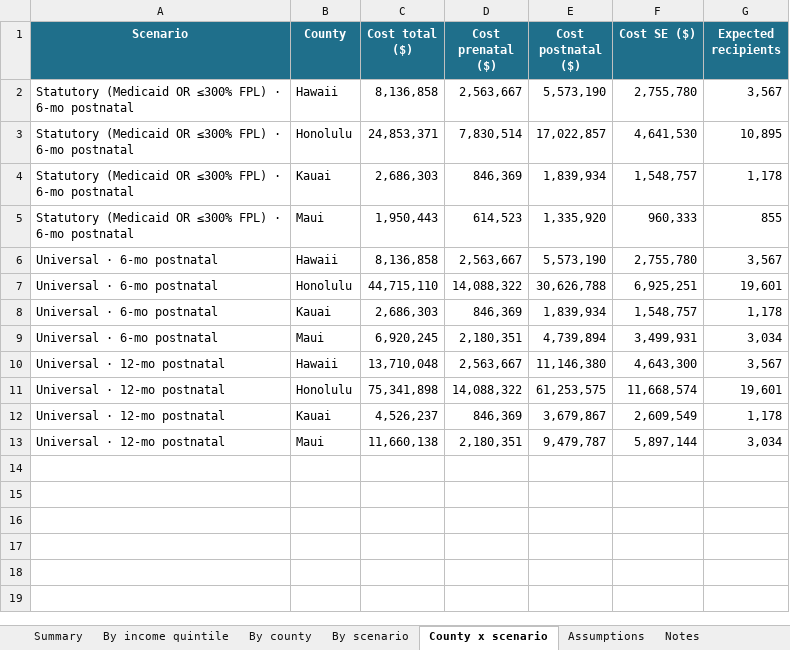
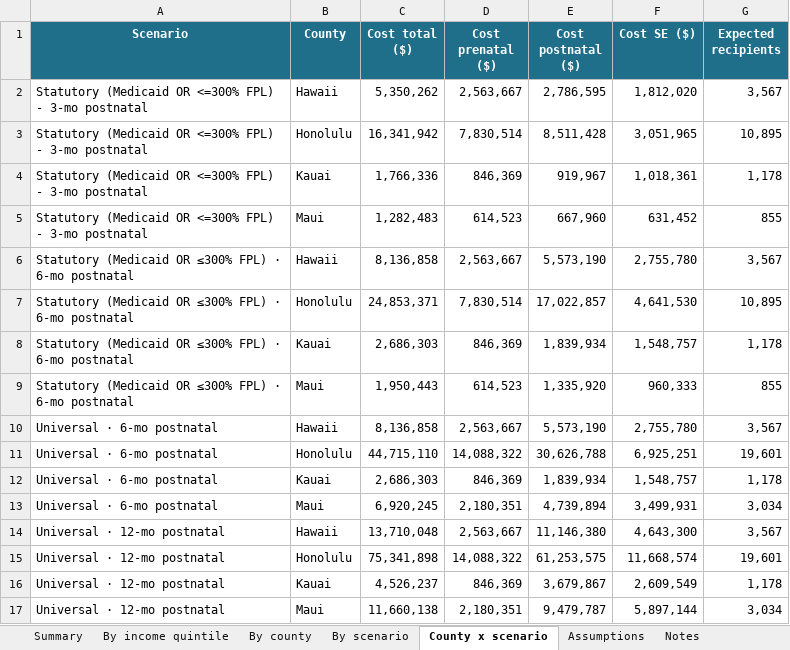
Before and after one commit to dtomkatsu/Census-Forecaster, an Excel workbook: reports/rxkids_2028_flint/rxkids_2028_cost_and_impact.xlsx, sheet County x scenario, drawn as a sheet; values as stored, in another font and other column widths than the file's, no borders; the diff names each change by its address in the sheet, - before the commit and + after, or states it on an @@ line.

```diff
--- a/reports/rxkids_2028_flint/rxkids_2028_cost_and_impact.xlsx (sheet County x scenario)
+++ b/reports/rxkids_2028_flint/rxkids_2028_cost_and_impact.xlsx (sheet County x scenario)
+row 2: Statutory (Medicaid OR <=300% FPL) - 3-mo postnatal | Hawaii | 5,350,262 | 2,563,667 | 2,786,595 | 1,812,020 | 3,567
+row 3: Statutory (Medicaid OR <=300% FPL) - 3-mo postnatal | Honolulu | 16,341,942 | 7,830,514 | 8,511,428 | 3,051,965 | 10,895
+row 4: Statutory (Medicaid OR <=300% FPL) - 3-mo postnatal | Kauai | 1,766,336 | 846,369 | 919,967 | 1,018,361 | 1,178
+row 5: Statutory (Medicaid OR <=300% FPL) - 3-mo postnatal | Maui | 1,282,483 | 614,523 | 667,960 | 631,452 | 855
```
Also changed, not shown: sheet Summary, sheet By scenario, sheet By county, sheet By income quintile, reports/rxkids_2028/rxkids_2028_cost_and_impact.xlsx, 16 other files.
